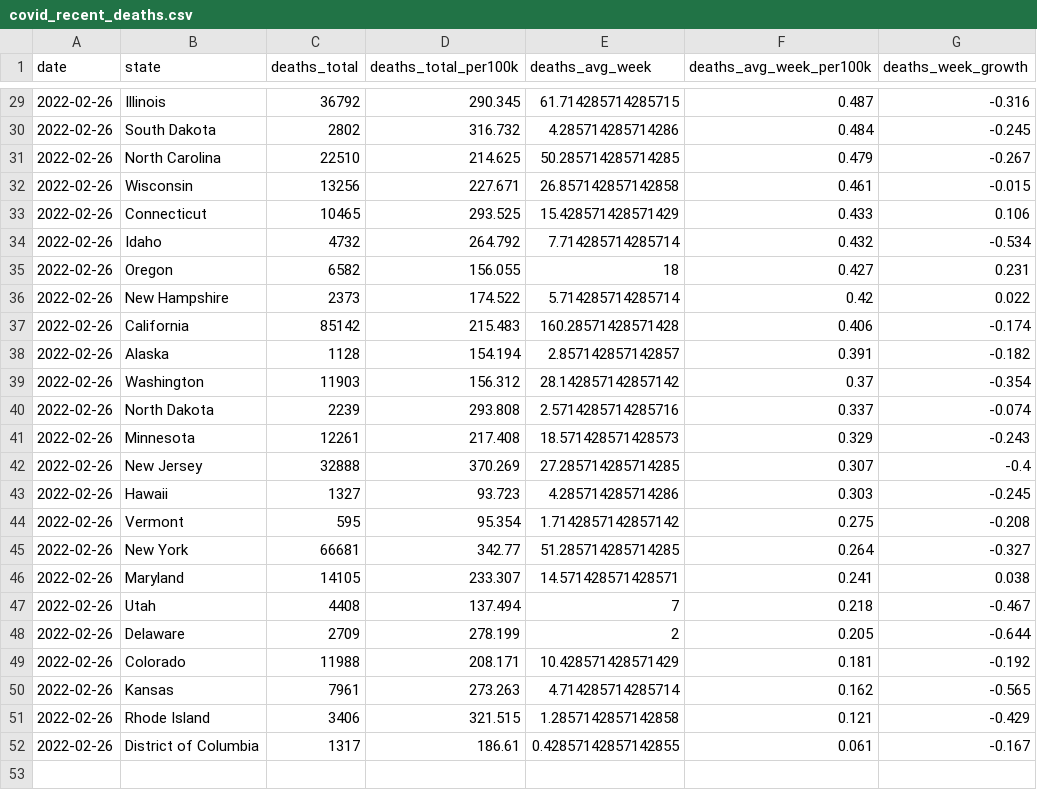
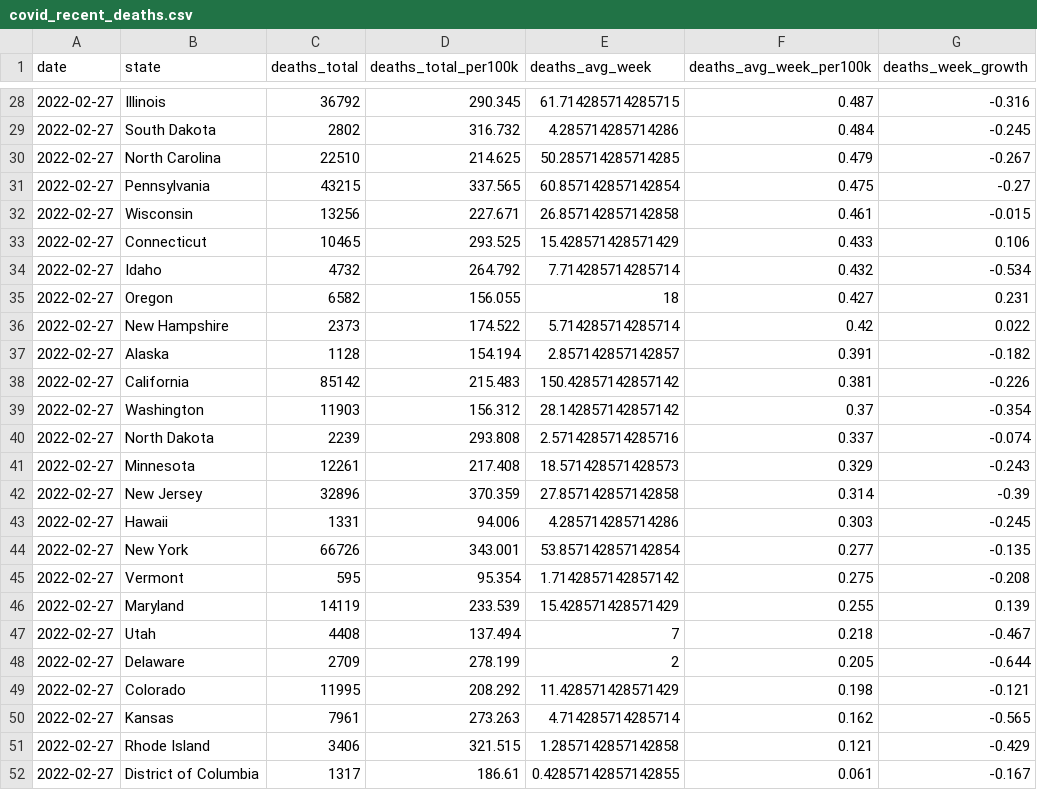
Before and after one commit to ijlyttle/covidStates, a CSV file: workflow/data/02-analyze/covid_recent_deaths.csv, drawn as a sheet; only a part is shown, gaps mark what is left out; the diff covers the shown part only.

```diff
--- a/workflow/data/02-analyze/covid_recent_deaths.csv
+++ b/workflow/data/02-analyze/covid_recent_deaths.csv
@@ -29,24 +28,25 @@ date,state,deaths_total,deaths_total_per100k,deaths_avg_week,deaths_avg_week_per
-2022-02-26,Illinois,36792,290.345,61.714285714285715,0.487,-0.316
-2022-02-26,South Dakota,2802,316.732,4.285714285714286,0.484,-0.245
-2022-02-26,North Carolina,22510,214.625,50.285714285714285,0.479,-0.267
-2022-02-26,Wisconsin,13256,227.671,26.857142857142858,0.461,-0.015
-2022-02-26,Connecticut,10465,293.525,15.428571428571429,0.433,0.106
-2022-02-26,Idaho,4732,264.792,7.714285714285714,0.432,-0.534
-2022-02-26,Oregon,6582,156.055,18,0.427,0.231
-2022-02-26,New Hampshire,2373,174.522,5.714285714285714,0.42,0.022
-2022-02-26,California,85142,215.483,160.28571428571428,0.406,-0.174
-2022-02-26,Alaska,1128,154.194,2.857142857142857,0.391,-0.182
-2022-02-26,Washington,11903,156.312,28.142857142857142,0.37,-0.354
-2022-02-26,North Dakota,2239,293.808,2.5714285714285716,0.337,-0.074
-2022-02-26,Minnesota,12261,217.408,18.571428571428573,0.329,-0.243
-2022-02-26,New Jersey,32888,370.269,27.285714285714285,0.307,-0.4
-2022-02-26,Hawaii,1327,93.723,4.285714285714286,0.303,-0.245
-2022-02-26,Vermont,595,95.354,1.7142857142857142,0.275,-0.208
-2022-02-26,New York,66681,342.77,51.285714285714285,0.264,-0.327
-2022-02-26,Maryland,14105,233.307,14.571428571428571,0.241,0.038
-2022-02-26,Utah,4408,137.494,7,0.218,-0.467
-2022-02-26,Delaware,2709,278.199,2,0.205,-0.644
-2022-02-26,Colorado,11988,208.171,10.428571428571429,0.181,-0.192
-2022-02-26,Kansas,7961,273.263,4.714285714285714,0.162,-0.565
-2022-02-26,Rhode Island,3406,321.515,1.2857142857142858,0.121,-0.429
-2022-02-26,District of Columbia,1317,186.61,0.42857142857142855,0.061,-0.167
+2022-02-27,Illinois,36792,290.345,61.714285714285715,0.487,-0.316
+2022-02-27,South Dakota,2802,316.732,4.285714285714286,0.484,-0.245
+2022-02-27,North Carolina,22510,214.625,50.285714285714285,0.479,-0.267
+2022-02-27,Pennsylvania,43215,337.565,60.857142857142854,0.475,-0.27
+2022-02-27,Wisconsin,13256,227.671,26.857142857142858,0.461,-0.015
+2022-02-27,Connecticut,10465,293.525,15.428571428571429,0.433,0.106
+2022-02-27,Idaho,4732,264.792,7.714285714285714,0.432,-0.534
+2022-02-27,Oregon,6582,156.055,18,0.427,0.231
+2022-02-27,New Hampshire,2373,174.522,5.714285714285714,0.42,0.022
+2022-02-27,Alaska,1128,154.194,2.857142857142857,0.391,-0.182
+2022-02-27,California,85142,215.483,150.42857142857142,0.381,-0.226
+2022-02-27,Washington,11903,156.312,28.142857142857142,0.37,-0.354
+2022-02-27,North Dakota,2239,293.808,2.5714285714285716,0.337,-0.074
+2022-02-27,Minnesota,12261,217.408,18.571428571428573,0.329,-0.243
+2022-02-27,New Jersey,32896,370.359,27.857142857142858,0.314,-0.39
+2022-02-27,Hawaii,1331,94.006,4.285714285714286,0.303,-0.245
+2022-02-27,New York,66726,343.001,53.857142857142854,0.277,-0.135
+2022-02-27,Vermont,595,95.354,1.7142857142857142,0.275,-0.208
+2022-02-27,Maryland,14119,233.539,15.428571428571429,0.255,0.139
+2022-02-27,Utah,4408,137.494,7,0.218,-0.467
+2022-02-27,Delaware,2709,278.199,2,0.205,-0.644
+2022-02-27,Colorado,11995,208.292,11.428571428571429,0.198,-0.121
+2022-02-27,Kansas,7961,273.263,4.714285714285714,0.162,-0.565
+2022-02-27,Rhode Island,3406,321.515,1.2857142857142858,0.121,-0.429
+2022-02-27,District of Columbia,1317,186.61,0.42857142857142855,0.061,-0.167
```
Also changed, not shown: 2 added rows, 3 removed rows and 35 edited cells elsewhere in this file, workflow/data/02-analyze/covid_recent_cases.csv, workflow/data/99-publish/covid_recent_cases.csv, 16 other files.
